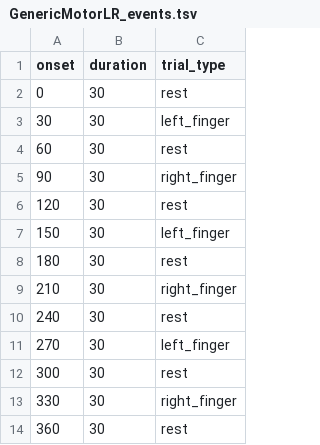
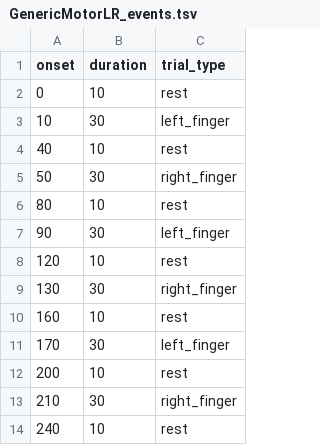
Before and after one commit to intermountainneuroimaging/realtimeDemo, a TSV file: taskActivation/study_design/GenericMotorLR_events.tsv, drawn as a sheet.

```diff
--- a/taskActivation/study_design/GenericMotorLR_events.tsv
+++ b/taskActivation/study_design/GenericMotorLR_events.tsv
@@ -1,14 +1,14 @@
 onset	duration	trial_type
-0	30	rest
-30	30	left_finger
-60	30	rest
-90	30	right_finger
-120	30	rest
-150	30	left_finger
-180	30	rest
+0	10	rest
+10	30	left_finger
+40	10	rest
+50	30	right_finger
+80	10	rest
+90	30	left_finger
+120	10	rest
+130	30	right_finger
+160	10	rest
+170	30	left_finger
+200	10	rest
 210	30	right_finger
-240	30	rest
-270	30	left_finger
-300	30	rest
-330	30	right_finger
-360	30	rest
+240	10	rest
```
Also changed, not shown: 6 other files.
